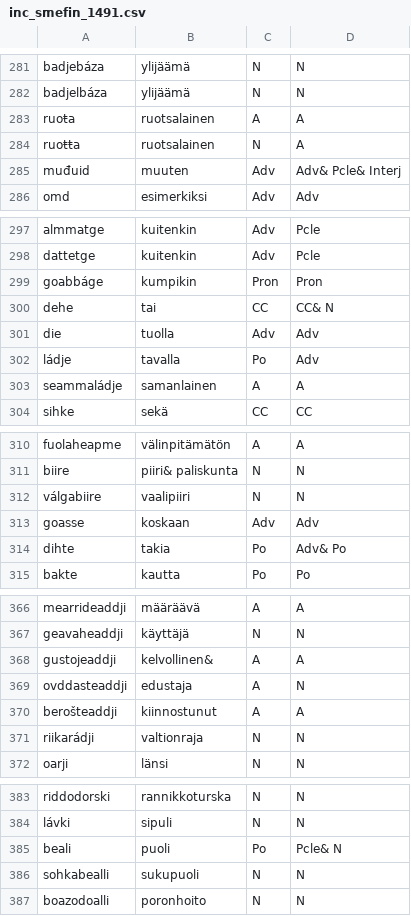
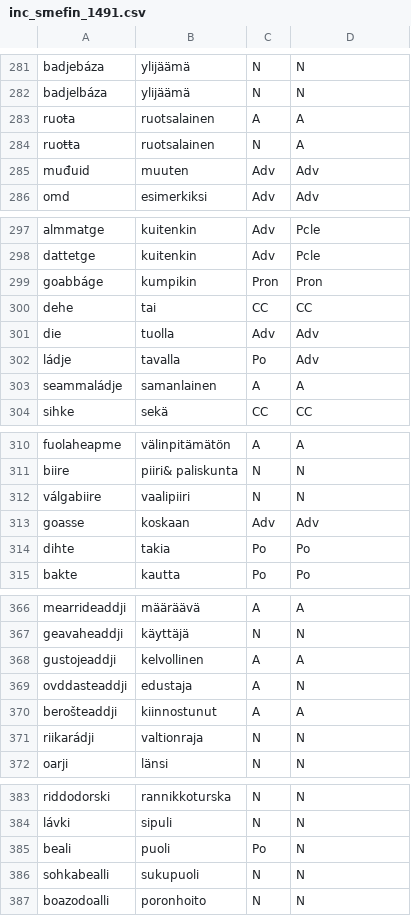
Before and after one commit to giellalt/dict-sme-fin, a CSV file: inc/inc_smefin_1491.csv, drawn as a sheet; only a part is shown, gaps mark what is left out; the diff covers the shown part only.

```diff
--- a/inc/inc_smefin_1491.csv
+++ b/inc/inc_smefin_1491.csv
@@ -284,3 +284,3 @@ ruoŧa	ruotsalainen	A	A
 ruoŧŧa	ruotsalainen	N	A
-muđuid	muuten	Adv	Adv& Pcle& Interj
+muđuid	muuten	Adv	Adv
 omd	esimerkiksi	Adv	Adv
@@ -299,3 +299,3 @@ dattetge	kuitenkin	Adv	Pcle
 goabbáge	kumpikin	Pron	Pron
-dehe	tai	CC	CC& N
+dehe	tai	CC	CC
 die	tuolla	Adv	Adv
@@ -313,3 +313,3 @@ válgabiire	vaalipiiri	N	N
 goasse	koskaan	Adv	Adv
-dihte	takia	Po	Adv& Po
+dihte	takia	Po	Po
 bakte	kautta	Po	Po
@@ -367,3 +367,3 @@ mearrideaddji	määräävä	A	A
 geavaheaddji	käyttäjä	N	N
-gustojeaddji	kelvollinen&	A	A
+gustojeaddji	kelvollinen	A	A
 ovddasteaddji	edustaja	A	N
@@ -384,3 +384,3 @@ riddodorski	rannikkoturska	N	N
 lávki	sipuli	N	N
-beali	puoli	Po	Pcle& N
+beali	puoli	Po	N
 sohkabealli	sukupuoli	N	N
```
Also changed, not shown: 15 edited cells elsewhere in this file.
